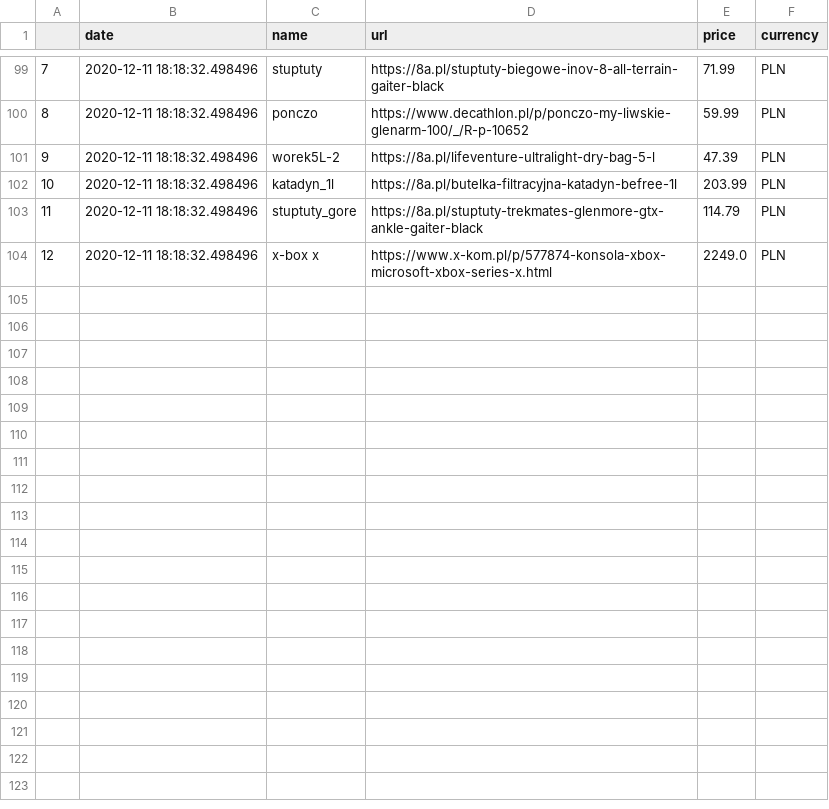
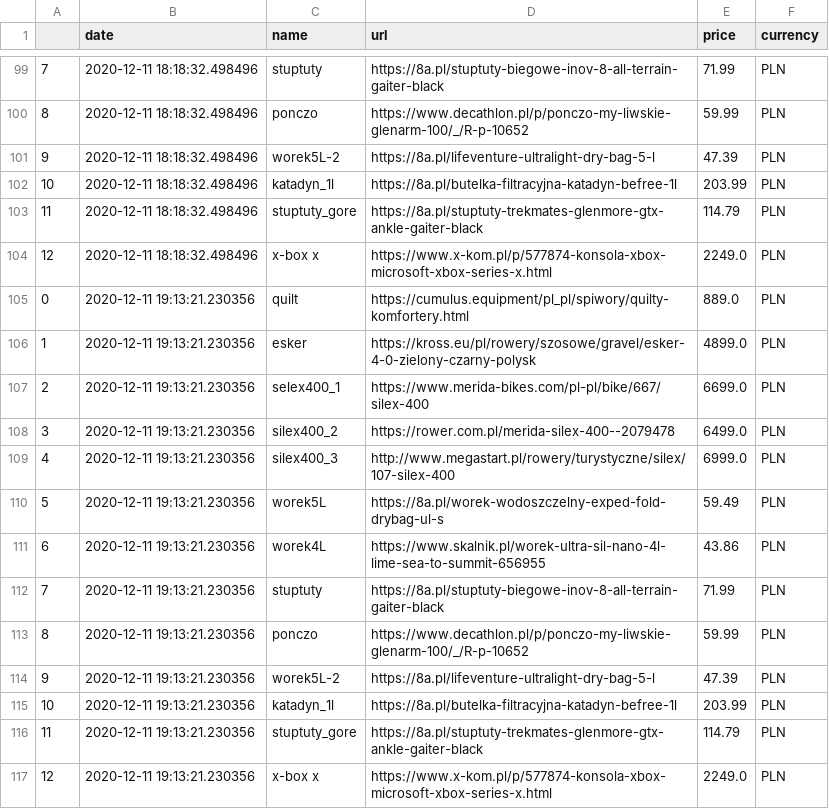
Before and after one commit to truecapehorn/MyScrapper, a CSV file: Dane/dane2020-12-11.csv, drawn as a sheet; only a part is shown, gaps mark what is left out; the diff names each change by its address in the sheet, - before the commit and + after, or states it on an @@ line.

```diff
--- a/Dane/dane2020-12-11.csv
+++ b/Dane/dane2020-12-11.csv
+row 105: 0 | 2020-12-11 19:13:21.230356 | quilt | https://cumulus.equipment/pl_pl/spiwory/quilty-komfortery.html | 889.0 | PLN
+row 106: 1 | 2020-12-11 19:13:21.230356 | esker | https://kross.eu/pl/rowery/szosowe/gravel/esker-4-0-zielony-czarny-polysk | 4899.0 | PLN
+row 107: 2 | 2020-12-11 19:13:21.230356 | selex400_1 | https://www.merida-bikes.com/pl-pl/bike/667/silex-400 | 6699.0 | PLN
+row 108: 3 | 2020-12-11 19:13:21.230356 | silex400_2 | https://rower.com.pl/merida-silex-400--2079478 | 6499.0 | PLN
+row 109: 4 | 2020-12-11 19:13:21.230356 | silex400_3 | http://www.megastart.pl/rowery/turystyczne/silex/107-silex-400 | 6999.0 | PLN
+row 110: 5 | 2020-12-11 19:13:21.230356 | worek5L | https://8a.pl/worek-wodoszczelny-exped-fold-drybag-ul-s | 59.49 | PLN
+row 111: 6 | 2020-12-11 19:13:21.230356 | worek4L | https://www.skalnik.pl/worek-ultra-sil-nano-4l-lime-sea-to-summit-656955 | 43.86 | PLN
+row 112: 7 | 2020-12-11 19:13:21.230356 | stuptuty | https://8a.pl/stuptuty-biegowe-inov-8-all-terrain-gaiter-black | 71.99 | PLN
+row 113: 8 | 2020-12-11 19:13:21.230356 | ponczo | https://www.decathlon.pl/p/ponczo-my-liwskie-glenarm-100/_/R-p-10652 | 59.99 | PLN
+row 114: 9 | 2020-12-11 19:13:21.230356 | worek5L-2 | https://8a.pl/lifeventure-ultralight-dry-bag-5-l | 47.39 | PLN
+row 115: 10 | 2020-12-11 19:13:21.230356 | katadyn_1l | https://8a.pl/butelka-filtracyjna-katadyn-befree-1l | 203.99 | PLN
+row 116: 11 | 2020-12-11 19:13:21.230356 | stuptuty_gore | https://8a.pl/stuptuty-trekmates-glenmore-gtx-ankle-gaiter-black | 114.79 | PLN
+row 117: 12 | 2020-12-11 19:13:21.230356 | x-box x | https://www.x-kom.pl/p/577874-konsola-xbox-microsoft-xbox-series-x.html | 2249.0 | PLN
```
Also changed, not shown: Dane/all_data.csv, 2 other files.
